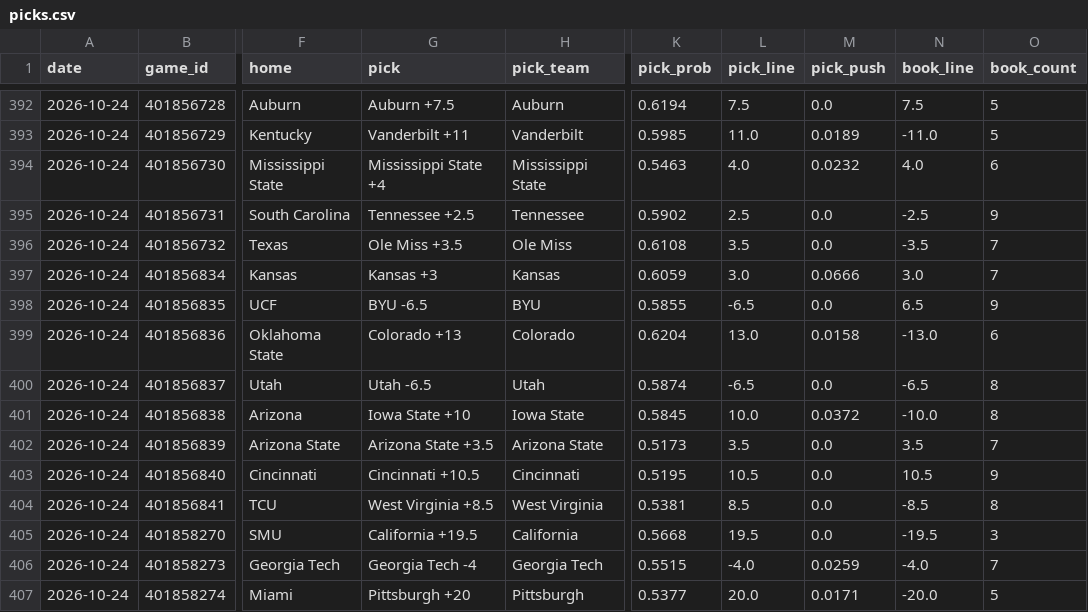
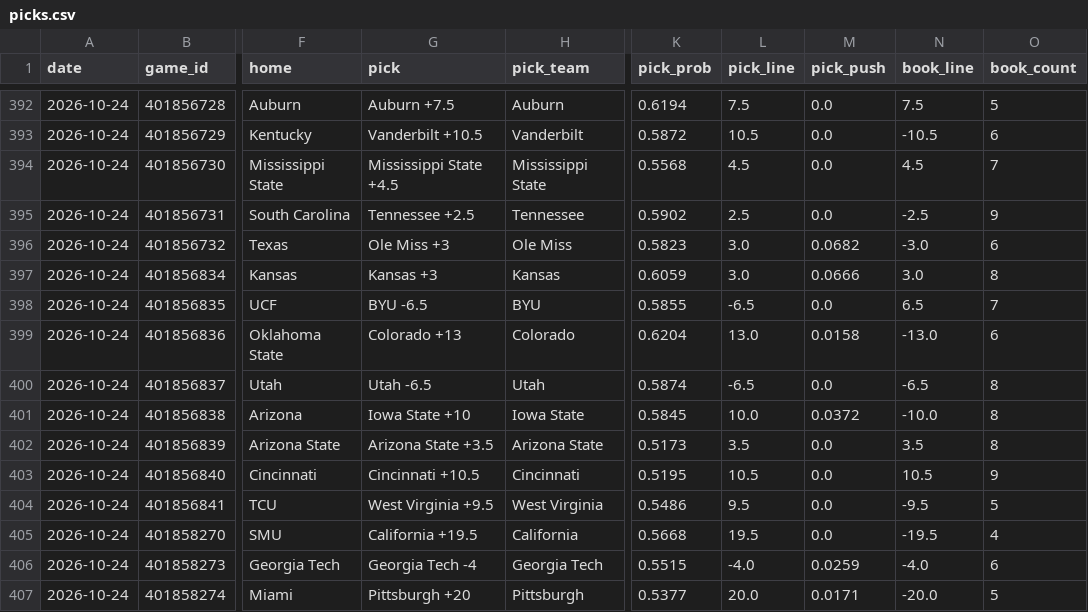
Before and after one commit to azcal/mbm-ncaaf, a CSV file: logs/picks.csv, drawn as a sheet; only a part is shown, gaps mark what is left out; the diff covers the shown part only; the diff names each change by its address in the sheet, - before the commit and + after, or states it on an @@ line.

```diff
--- a/logs/picks.csv
+++ b/logs/picks.csv
-G393 (pick): Vanderbilt +11
+G393 (pick): Vanderbilt +10.5
-K393 (pick_prob): 0.5985
+K393 (pick_prob): 0.5872
-L393 (pick_line): 11.0
+L393 (pick_line): 10.5
-M393 (pick_push): 0.0189
+M393 (pick_push): 0.0
-N393 (book_line): -11.0
+N393 (book_line): -10.5
-O393 (book_count): 5
+O393 (book_count): 6
-G394 (pick): Mississippi State +4
+G394 (pick): Mississippi State +4.5
-K394 (pick_prob): 0.5463
+K394 (pick_prob): 0.5568
-L394 (pick_line): 4.0
+L394 (pick_line): 4.5
-M394 (pick_push): 0.0232
+M394 (pick_push): 0.0
-N394 (book_line): 4.0
+N394 (book_line): 4.5
-O394 (book_count): 6
+O394 (book_count): 7
-G396 (pick): Ole Miss +3.5
+G396 (pick): Ole Miss +3
-K396 (pick_prob): 0.6108
+K396 (pick_prob): 0.5823
-L396 (pick_line): 3.5
+L396 (pick_line): 3.0
-M396 (pick_push): 0.0
+M396 (pick_push): 0.0682
-N396 (book_line): -3.5
+N396 (book_line): -3.0
-O396 (book_count): 7
+O396 (book_count): 6
-O397 (book_count): 7
+O397 (book_count): 8
-O398 (book_count): 9
+O398 (book_count): 7
-O402 (book_count): 7
+O402 (book_count): 8
-G404 (pick): West Virginia +8.5
+G404 (pick): West Virginia +9.5
-K404 (pick_prob): 0.5381
+K404 (pick_prob): 0.5486
-L404 (pick_line): 8.5
+L404 (pick_line): 9.5
-N404 (book_line): -8.5
+N404 (book_line): -9.5
-O404 (book_count): 8
+O404 (book_count): 5
-O405 (book_count): 3
+O405 (book_count): 4
-O406 (book_count): 7
+O406 (book_count): 6
```
Also changed, not shown: 61 edited cells elsewhere in this file, logs/predictions.csv, 2 other files.
